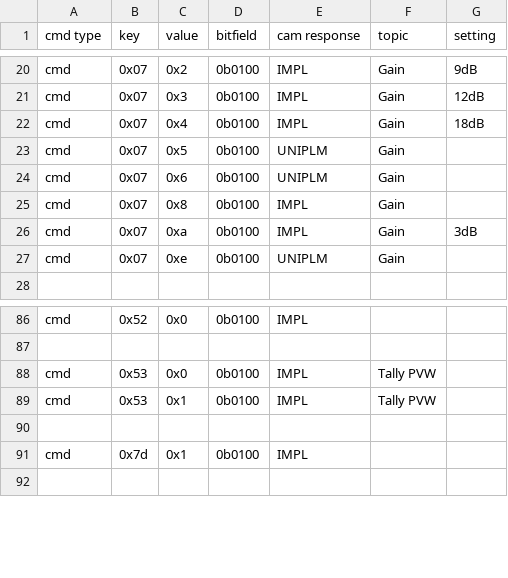
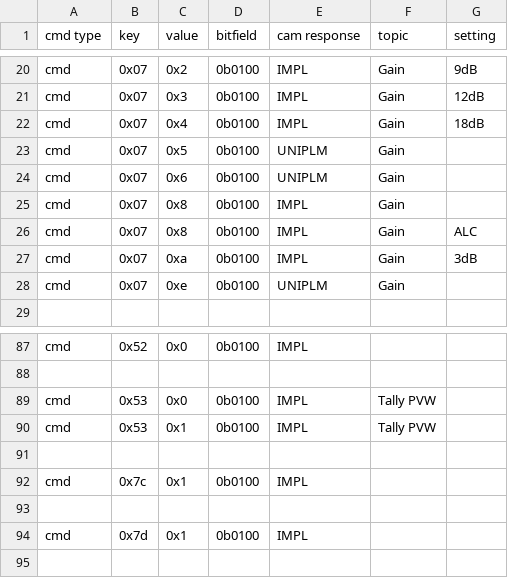
Before and after one commit to ags-tubs/jvc-remote, a CSV file: cmds.csv, drawn as a sheet; only a part is shown, gaps mark what is left out; the diff names each change by its address in the sheet, - before the commit and + after, or states it on an @@ line.

```diff
--- a/cmds.csv
+++ b/cmds.csv
+row 26: cmd | 0x07 | 0x8 | 0b0100 | IMPL | Gain | ALC
+row 91: (empty)
+row 92: cmd | 0x7c | 0x1 | 0b0100 | IMPL
```
Also changed, not shown: 1 other file.
